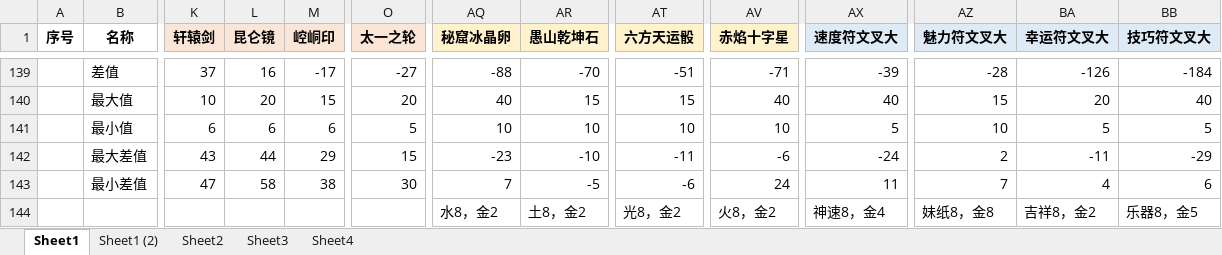
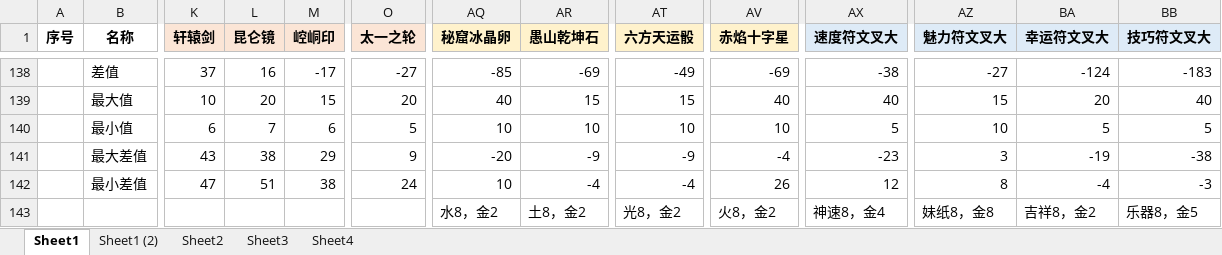
Before and after one commit to yue412/MonsterBook, an Excel workbook: bin/妖怪收账.xlsm, sheet Sheet1, drawn as a sheet; only a part is shown, gaps mark what is left out; values as stored, in another font and other column widths than the file's, no borders; charts and pictures and conditional formats not drawn; addresses are those after the commit; the diff covers the shown part only; the diff names each change by its address in the sheet, - before the commit and + after, or states it on an @@ line.

```diff
--- a/bin/妖怪收账.xlsm (sheet Sheet1)
+++ b/bin/妖怪收账.xlsm (sheet Sheet1)
-AQ138 (秘窟冰晶卵): -88
+AQ138 (秘窟冰晶卵): -85
-AR138 (愚山乾坤石): -70
+AR138 (愚山乾坤石): -69
-AT138 (六方天运骰): -51
+AT138 (六方天运骰): -49
-AV138 (赤焰十字星): -71
+AV138 (赤焰十字星): -69
-AX138 (速度符文叉大): -39
+AX138 (速度符文叉大): -38
-AZ138 (魅力符文叉大): -28
+AZ138 (魅力符文叉大): -27
-BA138 (幸运符文叉大): -126
+BA138 (幸运符文叉大): -124
-BB138 (技巧符文叉大): -184
+BB138 (技巧符文叉大): -183
-L140 (昆仑镜): 6
+L140 (昆仑镜): 7
-L141 (昆仑镜): 44
+L141 (昆仑镜): 38
-O141 (太一之轮): 15
+O141 (太一之轮): 9
-AQ141 (秘窟冰晶卵): -23
+AQ141 (秘窟冰晶卵): -20
-AR141 (愚山乾坤石): -10
+AR141 (愚山乾坤石): -9
-AT141 (六方天运骰): -11
+AT141 (六方天运骰): -9
-AV141 (赤焰十字星): -6
+AV141 (赤焰十字星): -4
-AX141 (速度符文叉大): -24
+AX141 (速度符文叉大): -23
-AZ141 (魅力符文叉大): 2
+AZ141 (魅力符文叉大): 3
-BA141 (幸运符文叉大): -11
+BA141 (幸运符文叉大): -19
-BB141 (技巧符文叉大): -29
+BB141 (技巧符文叉大): -38
-L142 (昆仑镜): 58
+L142 (昆仑镜): 51
-O142 (太一之轮): 30
+O142 (太一之轮): 24
-AQ142 (秘窟冰晶卵): 7
+AQ142 (秘窟冰晶卵): 10
-AR142 (愚山乾坤石): -5
+AR142 (愚山乾坤石): -4
-AT142 (六方天运骰): -6
+AT142 (六方天运骰): -4
-AV142 (赤焰十字星): 24
+AV142 (赤焰十字星): 26
-AX142 (速度符文叉大): 11
+AX142 (速度符文叉大): 12
-AZ142 (魅力符文叉大): 7
+AZ142 (魅力符文叉大): 8
-BA142 (幸运符文叉大): 4
+BA142 (幸运符文叉大): -4
-BB142 (技巧符文叉大): 6
+BB142 (技巧符文叉大): -3
```
Also changed, not shown: 11 added rows, 12 removed rows and 32 edited cells elsewhere in this sheet, formulas that keep their value, hidden cells, charts or pictures, 1 other file.
